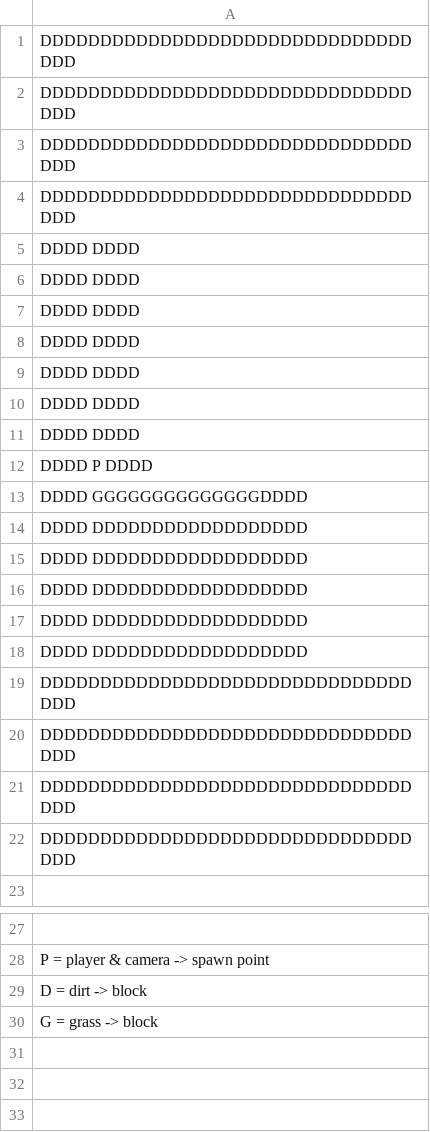
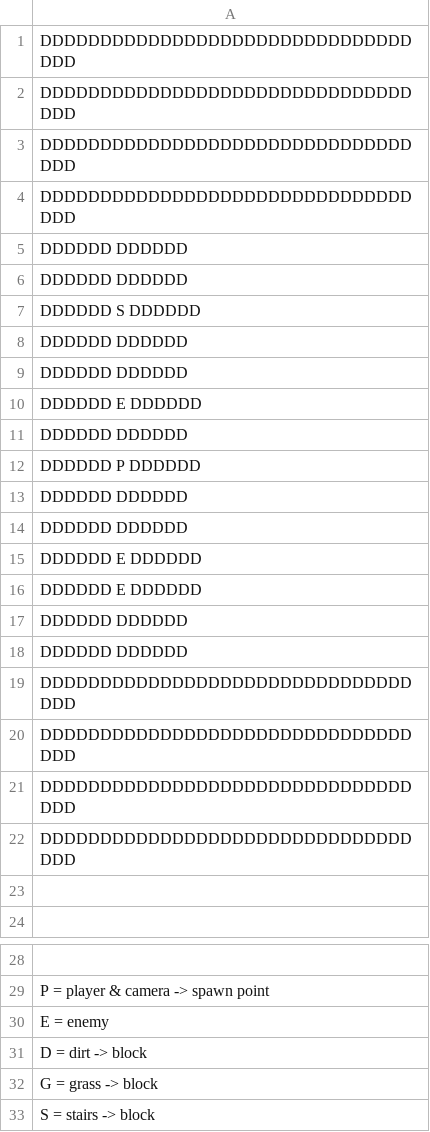
Before and after one commit to RobinZeitlin/SDL2, a CSV file: src/level.csv, drawn as a sheet; only a part is shown, gaps mark what is left out; the diff names each change by its address in the sheet, - before the commit and + after, or states it on an @@ line.

Commit message:
Feature : Player rotates towards mouse, added placeholder blocks.
Will come back and abstract the function for getting the mouse in world position.

```diff
--- a/src/level.csv
+++ b/src/level.csv
-A5:A6: DDDD DDDD
+A5:A6: DDDDDD DDDDDD
-A7: DDDD DDDD
+A7: DDDDDD S DDDDDD
-A8:A9: DDDD DDDD
+A8:A9: DDDDDD DDDDDD
-A10: DDDD DDDD
+A10: DDDDDD E DDDDDD
-A11: DDDD DDDD
+A11: DDDDDD DDDDDD
-A12: DDDD P DDDD
+A12: DDDDDD P DDDDDD
-A13: DDDD GGGGGGGGGGGGGGDDDD
+A13: DDDDDD DDDDDD
-A14: DDDD DDDDDDDDDDDDDDDDDD
+A14: DDDDDD DDDDDD
-A15:A16: DDDD DDDDDDDDDDDDDDDDDD
+A15:A16: DDDDDD E DDDDDD
-A17:A18: DDDD DDDDDDDDDDDDDDDDDD
+A17:A18: DDDDDD DDDDDD
+row 23: (empty)
+row 30: E = enemy
+row 33: S = stairs -> block
```
Also changed, not shown: 16 other files.
